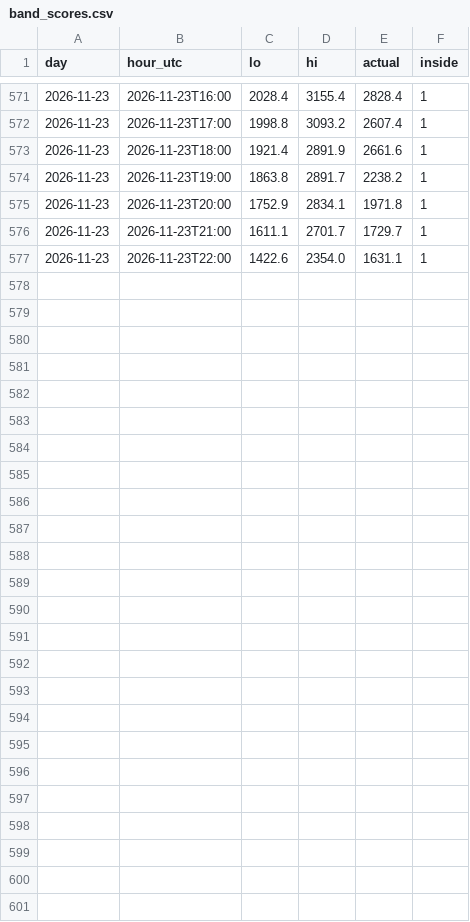
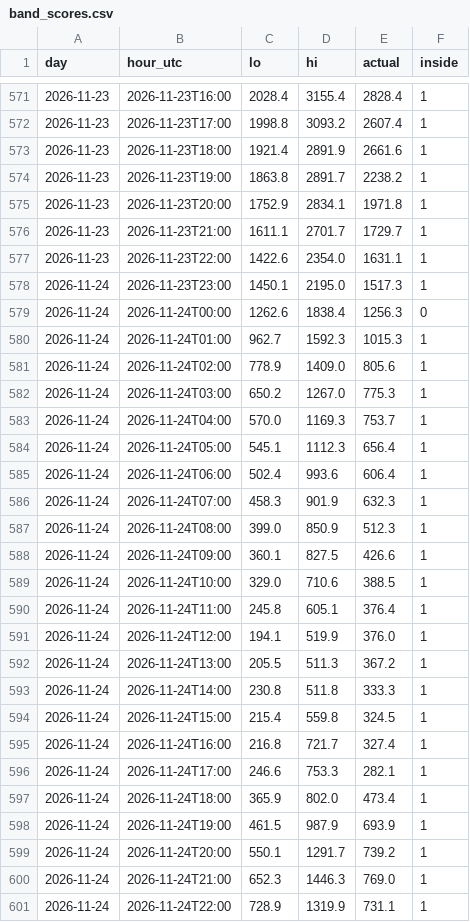
Before and after one commit to bolgacg/dk-wind-live, a CSV file: band_scores.csv, drawn as a sheet; only a part is shown, gaps mark what is left out; the diff names each change by its address in the sheet, - before the commit and + after, or states it on an @@ line.

```diff
--- a/band_scores.csv
+++ b/band_scores.csv
+row 578: 2026-11-24 | 2026-11-23T23:00 | 1450.1 | 2195.0 | 1517.3 | 1
+row 579: 2026-11-24 | 2026-11-24T00:00 | 1262.6 | 1838.4 | 1256.3 | 0
+row 580: 2026-11-24 | 2026-11-24T01:00 | 962.7 | 1592.3 | 1015.3 | 1
+row 581: 2026-11-24 | 2026-11-24T02:00 | 778.9 | 1409.0 | 805.6 | 1
+row 582: 2026-11-24 | 2026-11-24T03:00 | 650.2 | 1267.0 | 775.3 | 1
+row 583: 2026-11-24 | 2026-11-24T04:00 | 570.0 | 1169.3 | 753.7 | 1
+row 584: 2026-11-24 | 2026-11-24T05:00 | 545.1 | 1112.3 | 656.4 | 1
+row 585: 2026-11-24 | 2026-11-24T06:00 | 502.4 | 993.6 | 606.4 | 1
+row 586: 2026-11-24 | 2026-11-24T07:00 | 458.3 | 901.9 | 632.3 | 1
+row 587: 2026-11-24 | 2026-11-24T08:00 | 399.0 | 850.9 | 512.3 | 1
+row 588: 2026-11-24 | 2026-11-24T09:00 | 360.1 | 827.5 | 426.6 | 1
+row 589: 2026-11-24 | 2026-11-24T10:00 | 329.0 | 710.6 | 388.5 | 1
+row 590: 2026-11-24 | 2026-11-24T11:00 | 245.8 | 605.1 | 376.4 | 1
+row 591: 2026-11-24 | 2026-11-24T12:00 | 194.1 | 519.9 | 376.0 | 1
+row 592: 2026-11-24 | 2026-11-24T13:00 | 205.5 | 511.3 | 367.2 | 1
+row 593: 2026-11-24 | 2026-11-24T14:00 | 230.8 | 511.8 | 333.3 | 1
+row 594: 2026-11-24 | 2026-11-24T15:00 | 215.4 | 559.8 | 324.5 | 1
+row 595: 2026-11-24 | 2026-11-24T16:00 | 216.8 | 721.7 | 327.4 | 1
+row 596: 2026-11-24 | 2026-11-24T17:00 | 246.6 | 753.3 | 282.1 | 1
+row 597: 2026-11-24 | 2026-11-24T18:00 | 365.9 | 802.0 | 473.4 | 1
+row 598: 2026-11-24 | 2026-11-24T19:00 | 461.5 | 987.9 | 693.9 | 1
+row 599: 2026-11-24 | 2026-11-24T20:00 | 550.1 | 1291.7 | 739.2 | 1
+row 600: 2026-11-24 | 2026-11-24T21:00 | 652.3 | 1446.3 | 769.0 | 1
+row 601: 2026-11-24 | 2026-11-24T22:00 | 728.9 | 1319.9 | 731.1 | 1
```
Also changed, not shown: scores.csv, 4 other files.
